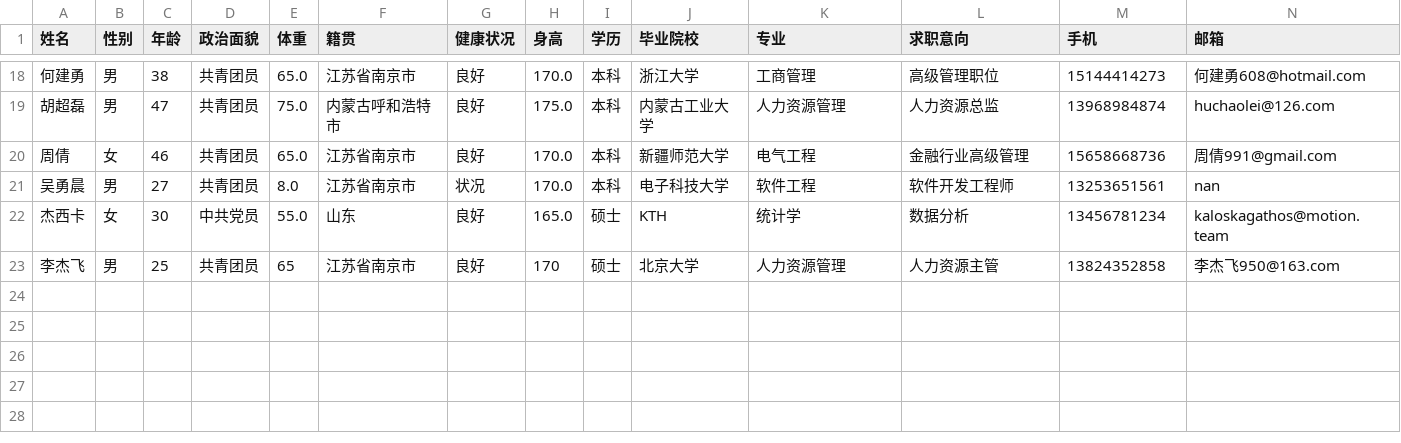
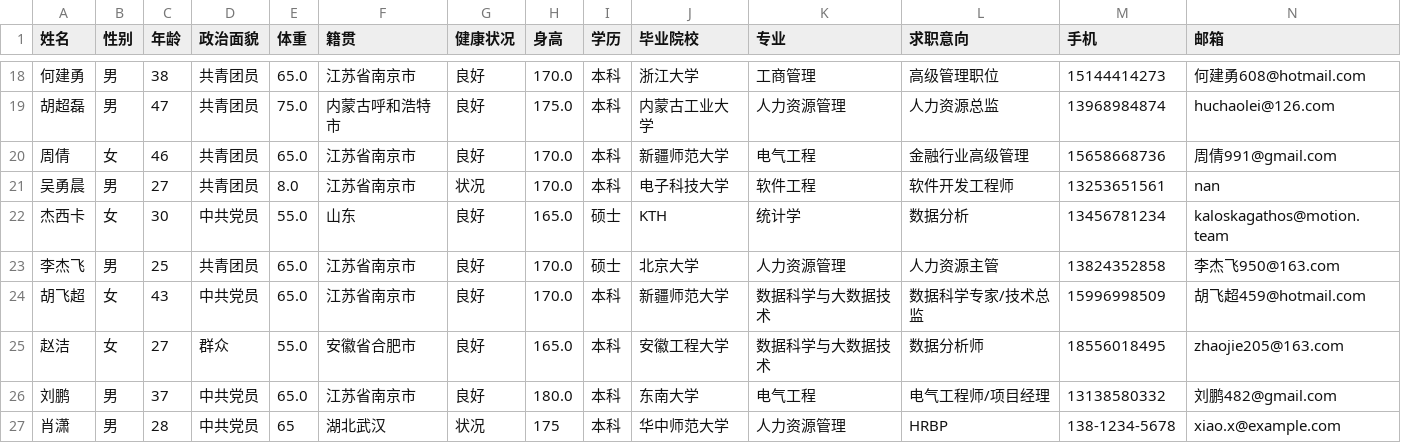
Before and after one commit to wanxm16/ResumDemo, a CSV file: data/resume.csv, drawn as a sheet; only a part is shown, gaps mark what is left out; rows hold the shown columns only; the diff names each change by its address in the sheet, - before the commit and + after, or states it on an @@ line.

```diff
--- a/data/resume.csv
+++ b/data/resume.csv
-E23 (体重): 65
+E23 (体重): 65.0
-H23 (身高): 170
+H23 (身高): 170.0
+row 24: 胡飞超 | 女 | 43 | 中共党员 | 65.0 | 江苏省南京市 | 良好 | 170.0 | 本科 | 新疆师范大学 | 数据科学与大数据技术 | 数据科学专家/技术总监 | 15996998509 | 胡飞超459@hotmail.com
+row 25: 赵洁 | 女 | 27 | 群众 | 55.0 | 安徽省合肥市 | 良好 | 165.0 | 本科 | 安徽工程大学 | 数据科学与大数据技术 | 数据分析师 | 18556018495 | zhaojie205@163.com
+row 26: 刘鹏 | 男 | 37 | 中共党员 | 65.0 | 江苏省南京市 | 良好 | 180.0 | 本科 | 东南大学 | 电气工程 | 电气工程师/项目经理 | 13138580332 | 刘鹏482@gmail.com
+row 27: 肖潇 | 男 | 28 | 中共党员 | 65 | 湖北武汉 | 状况 | 175 | 本科 | 华中师范大学 | 人力资源管理 | HRBP | 138-1234-5678 | xiao.x@example.com
```
Also changed, not shown: 24 other files.
